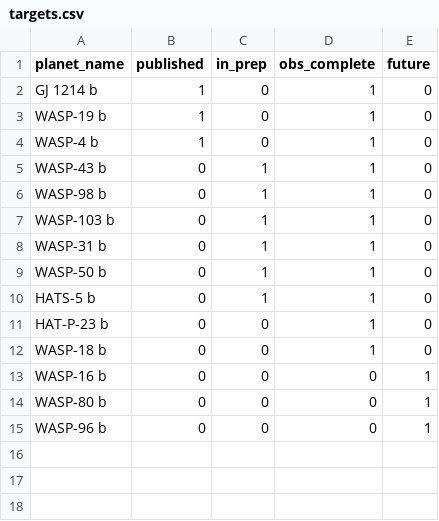
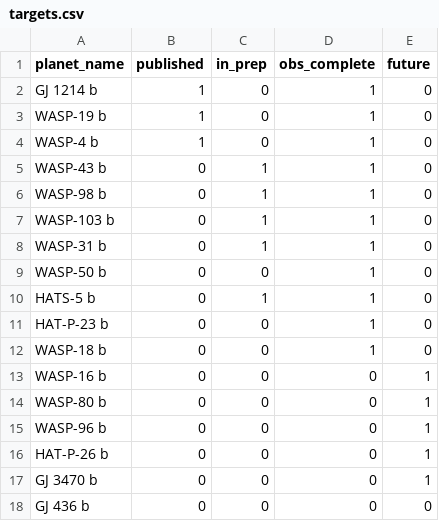
Before and after one commit to project-access/plot-access-targets, a CSV file: targets.csv, drawn as a sheet.

Commit message:
Added a few more low-mass, cool targets

```diff
--- a/targets.csv
+++ b/targets.csv
@@ -8,3 +8,3 @@ WASP-103 b,0,1,1,0
 WASP-31 b,0,1,1,0
-WASP-50 b,0,1,1,0
+WASP-50 b,0,0,1,0
 HATS-5 b,0,1,1,0
@@ -15 +15,4 @@ WASP-80 b,0,0,0,1
 WASP-96 b,0,0,0,1
+HAT-P-26 b,0,0,0,1
+GJ 3470 b,0,0,0,1
+GJ 436 b,0,0,0,0
```
Also changed, not shown: 1 other file.
